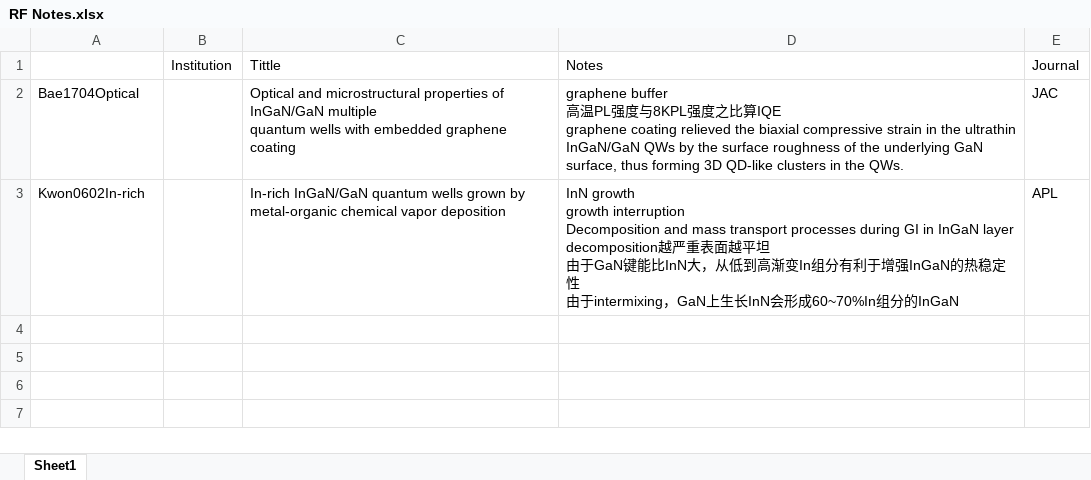
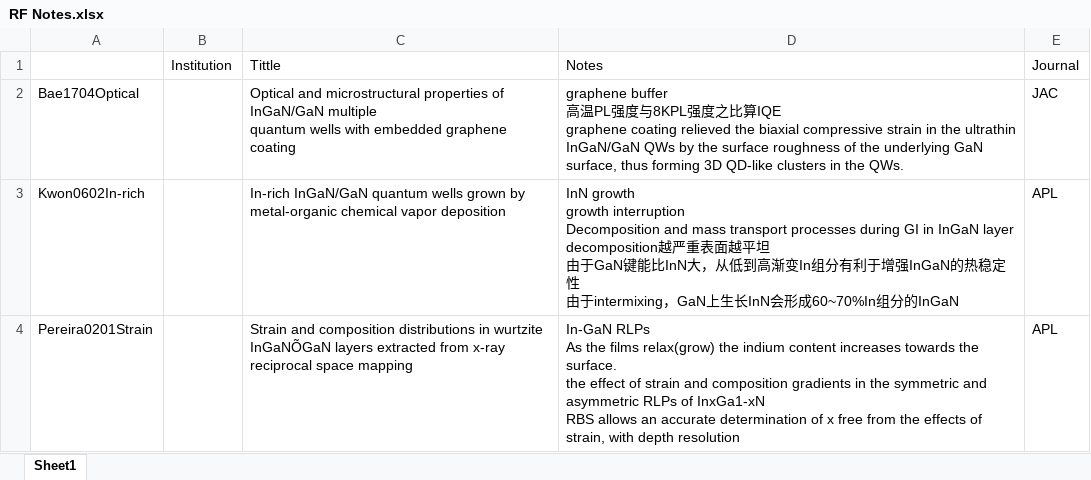
Before and after one commit to LorrainsBox/High-Quality-In-rich-InGaN-QW, an Excel workbook: RF Notes.xlsx, sheet Sheet1, drawn as a sheet; values as stored, in another font and other column widths than the file's, no borders; ↵ is a line break in a cell; the diff names each change by its address in the sheet, - before the commit and + after, or states it on an @@ line.

Commit message:
new ref notes added

```diff
--- a/RF Notes.xlsx (sheet Sheet1)
+++ b/RF Notes.xlsx (sheet Sheet1)
+row 4: Pereira0201Strain |  | Strain and composition distributions in wurtzite InGaNÕGaN layers extracted from x-ray reciprocal space mapping | In-GaN RLPs ↵ As the films relax(grow) the indium content increases towards the surface. ↵ the effect of strain and composition gradients in the symmetric and asymmetric RLPs of InxGa1-xN ↵ RBS allows an accurate determination of x free from the effects of strain, with depth resolution | APL
```
